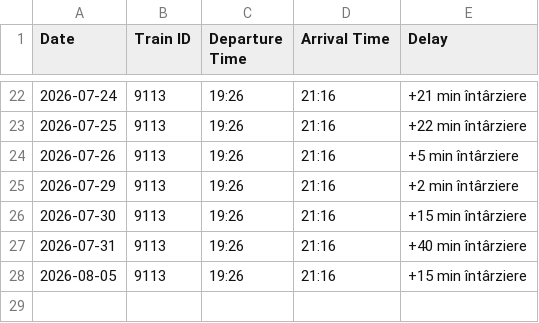
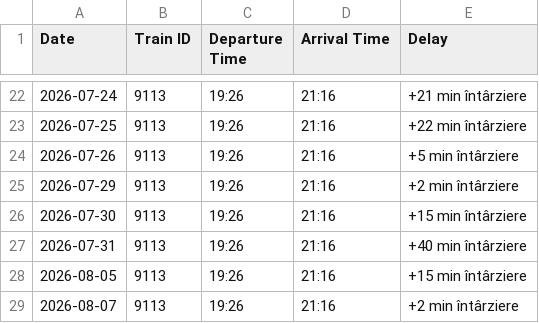
Before and after one commit to R4resDev/Train-Delay-Scraper, a CSV file: data/Bucuresti-Basarab-h_Targoviste.csv, drawn as a sheet; only a part is shown, gaps mark what is left out; the diff names each change by its address in the sheet, - before the commit and + after, or states it on an @@ line.

```diff
--- a/data/Bucuresti-Basarab-h_Targoviste.csv
+++ b/data/Bucuresti-Basarab-h_Targoviste.csv
+row 29: 2026-08-07 | 9113 | 19:26 | 21:16 | +2 min întârziere
```
Also changed, not shown: data/Bucuresti-Nord_Targoviste.csv, data/Targoviste_Bucuresti-Basarab-h.csv, 1 other file.
